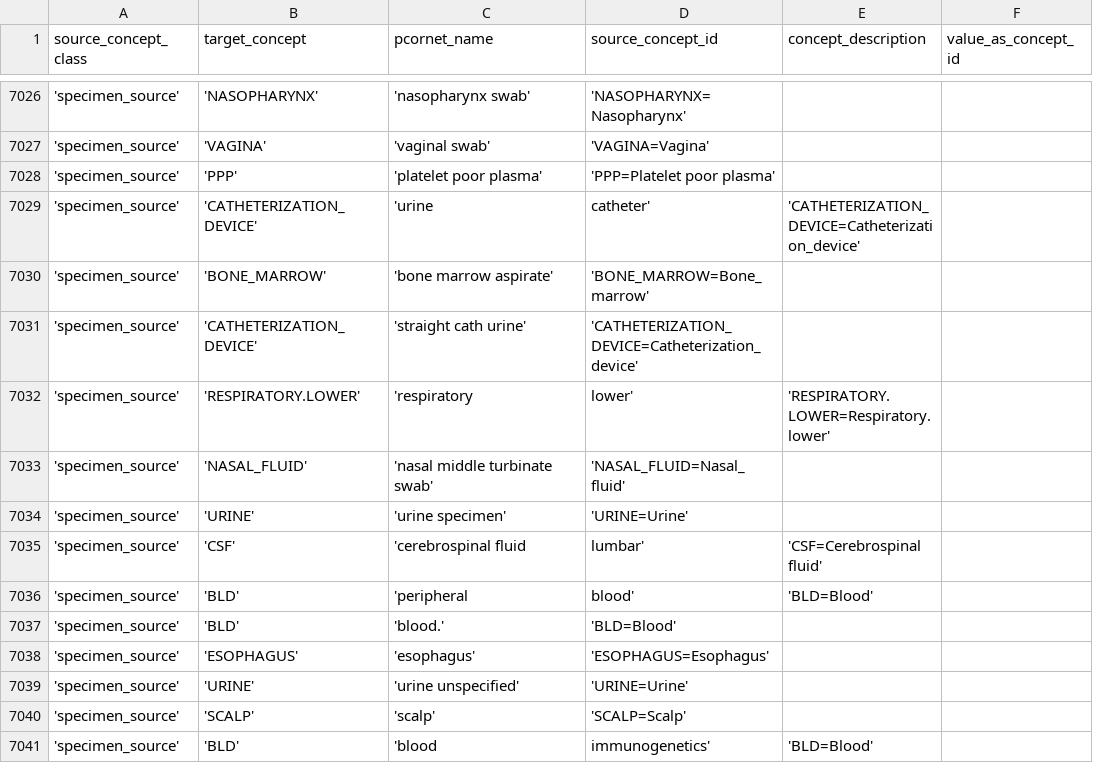
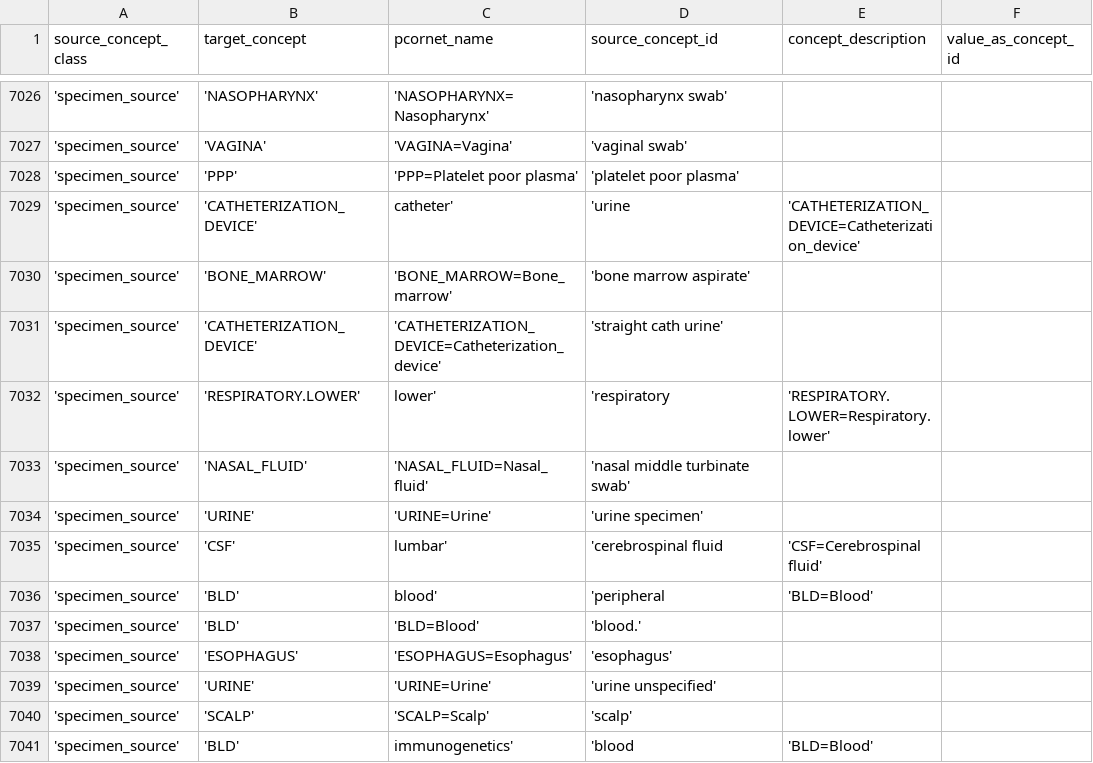
Before and after one commit to PEDSnet/pedsnetcdm_to_pcornetcdm, a CSV file: v5.0_to_v6.1/sql_etl/data/load/pedsnet_pcornet_valueset_map.csv, drawn as a sheet; only a part is shown, gaps mark what is left out; the diff covers the shown part only.

Commit message:
fix specimen_source and add new result_qualifier

```diff
--- a/v5.0_to_v6.1/sql_etl/data/load/pedsnet_pcornet_valueset_map.csv
+++ b/v5.0_to_v6.1/sql_etl/data/load/pedsnet_pcornet_valueset_map.csv
@@ -7026,16 +7026,16 @@ source_concept_class,target_concept,pcornet_name,source_concept_id,concept_descr
-'specimen_source','NASOPHARYNX','nasopharynx swab','NASOPHARYNX=Nasopharynx',,
-'specimen_source','VAGINA','vaginal swab','VAGINA=Vagina',,
-'specimen_source','PPP','platelet poor plasma','PPP=Platelet poor plasma',,
-'specimen_source','CATHETERIZATION_DEVICE','urine, catheter','CATHETERIZATION_DEVICE=Catheterization_device',,
-'specimen_source','BONE_MARROW','bone marrow aspirate','BONE_MARROW=Bone_marrow',,
-'specimen_source','CATHETERIZATION_DEVICE','straight cath urine','CATHETERIZATION_DEVICE=Catheterization_device',,
-'specimen_source','RESPIRATORY.LOWER','respiratory, lower','RESPIRATORY.LOWER=Respiratory.lower',,
-'specimen_source','NASAL_FLUID','nasal middle turbinate swab','NASAL_FLUID=Nasal_fluid',,
-'specimen_source','URINE','urine specimen','URINE=Urine',,
-'specimen_source','CSF','cerebrospinal fluid,lumbar','CSF=Cerebrospinal fluid',,
-'specimen_source','BLD','peripheral, blood','BLD=Blood',,
-'specimen_source','BLD','blood.','BLD=Blood',,
-'specimen_source','ESOPHAGUS','esophagus','ESOPHAGUS=Esophagus',,
-'specimen_source','URINE','urine unspecified','URINE=Urine',,
-'specimen_source','SCALP','scalp','SCALP=Scalp',,
-'specimen_source','BLD','blood, immunogenetics','BLD=Blood',,
+'specimen_source','NASOPHARYNX','NASOPHARYNX=Nasopharynx','nasopharynx swab',,
+'specimen_source','VAGINA','VAGINA=Vagina','vaginal swab',,
+'specimen_source','PPP','PPP=Platelet poor plasma','platelet poor plasma',,
+'specimen_source','CATHETERIZATION_DEVICE', catheter','urine,'CATHETERIZATION_DEVICE=Catheterization_device',
+'specimen_source','BONE_MARROW','BONE_MARROW=Bone_marrow','bone marrow aspirate',,
+'specimen_source','CATHETERIZATION_DEVICE','CATHETERIZATION_DEVICE=Catheterization_device','straight cath urine',,
+'specimen_source','RESPIRATORY.LOWER', lower','respiratory,'RESPIRATORY.LOWER=Respiratory.lower',
+'specimen_source','NASAL_FLUID','NASAL_FLUID=Nasal_fluid','nasal middle turbinate swab',,
+'specimen_source','URINE','URINE=Urine','urine specimen',,
+'specimen_source','CSF',lumbar','cerebrospinal fluid,'CSF=Cerebrospinal fluid',
+'specimen_source','BLD', blood','peripheral,'BLD=Blood',
+'specimen_source','BLD','BLD=Blood','blood.',,
+'specimen_source','ESOPHAGUS','ESOPHAGUS=Esophagus','esophagus',,
+'specimen_source','URINE','URINE=Urine','urine unspecified',,
+'specimen_source','SCALP','SCALP=Scalp','scalp',,
+'specimen_source','BLD', immunogenetics','blood,'BLD=Blood',
```
Also changed, not shown: 6 added rows and 42 edited cells elsewhere in this file.
